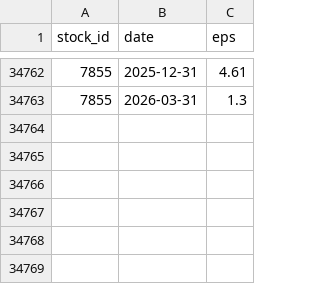
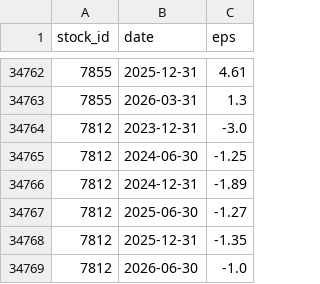
Before and after one commit to jillpeng24/Muu-stock-bot, a CSV file: data/history/eps_history.csv, drawn as a sheet; only a part is shown, gaps mark what is left out.

```diff
--- a/data/history/eps_history.csv
+++ b/data/history/eps_history.csv
@@ -34763 +34763,7 @@
 7855,2026-03-31,1.3
+7812,2023-12-31,-3.0
+7812,2024-06-30,-1.25
+7812,2024-12-31,-1.89
+7812,2025-06-30,-1.27
+7812,2025-12-31,-1.35
+7812,2026-06-30,-1.0
```
Also changed, not shown: 1 other file.
